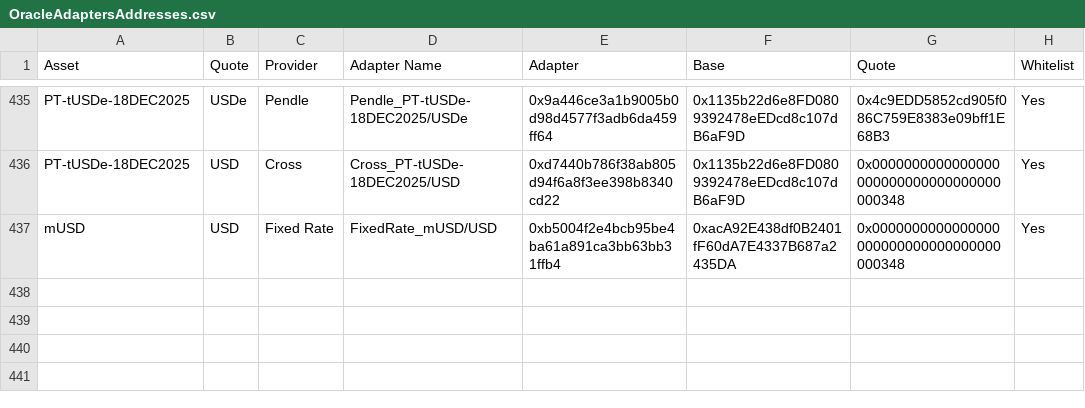
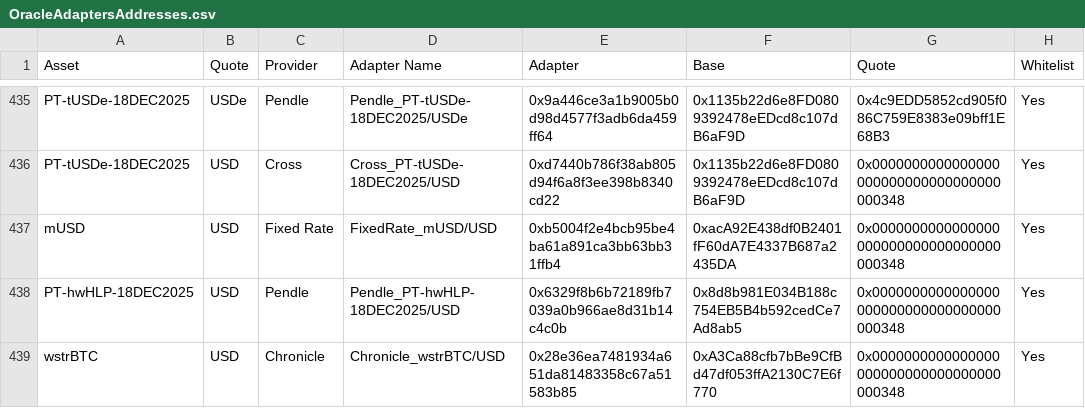
Before and after one commit to euler-xyz/euler-interfaces, a CSV file: addresses/1/OracleAdaptersAddresses.csv, drawn as a sheet; only a part is shown, gaps mark what is left out; the diff names each change by its address in the sheet, - before the commit and + after, or states it on an @@ line.

```diff
--- a/addresses/1/OracleAdaptersAddresses.csv
+++ b/addresses/1/OracleAdaptersAddresses.csv
+row 438: PT-hwHLP-18DEC2025 | USD | Pendle | Pendle_PT-hwHLP-18DEC2025/USD | 0x6329f8b6b72189fb7039a0b966ae8d31b14c4c0b | 0x8d8b981E034B188c754EB5B4b592cedCe7Ad8ab5 | 0x0000000000000000000000000000000000000348 | Yes
+row 439: wstrBTC | USD | Chronicle | Chronicle_wstrBTC/USD | 0x28e36ea7481934a651da81483358c67a51583b85 | 0xA3Ca88cfb7bBe9CfBd47df053ffA2130C7E6f770 | 0x0000000000000000000000000000000000000348 | Yes
```
Also changed, not shown: addresses/9745/OracleAdaptersAddresses.csv.
